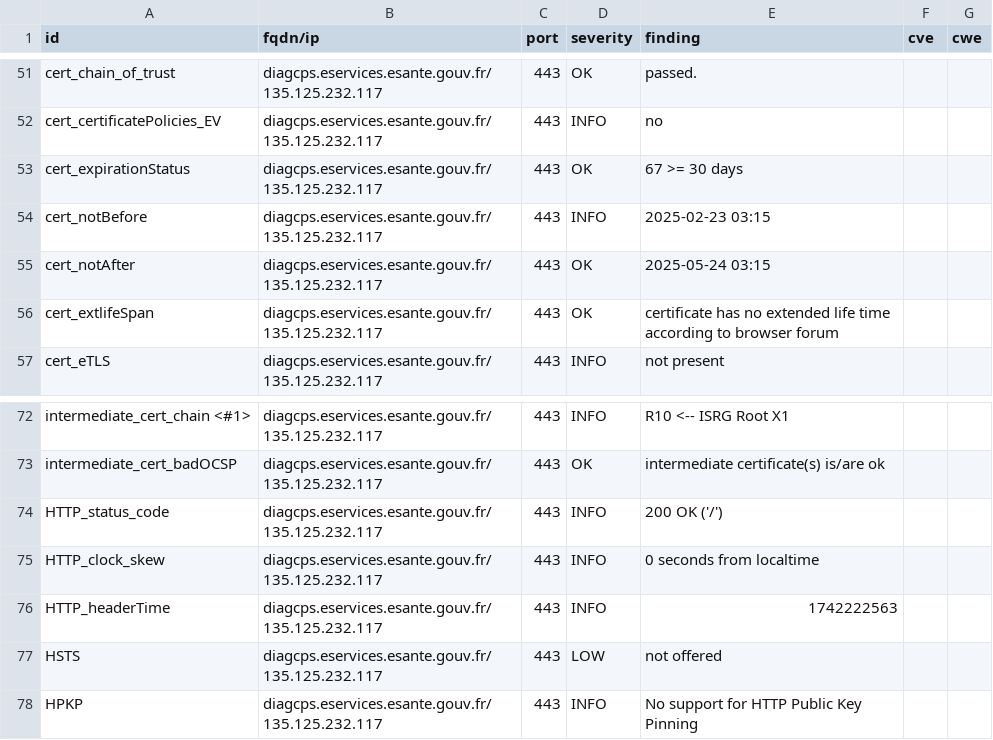
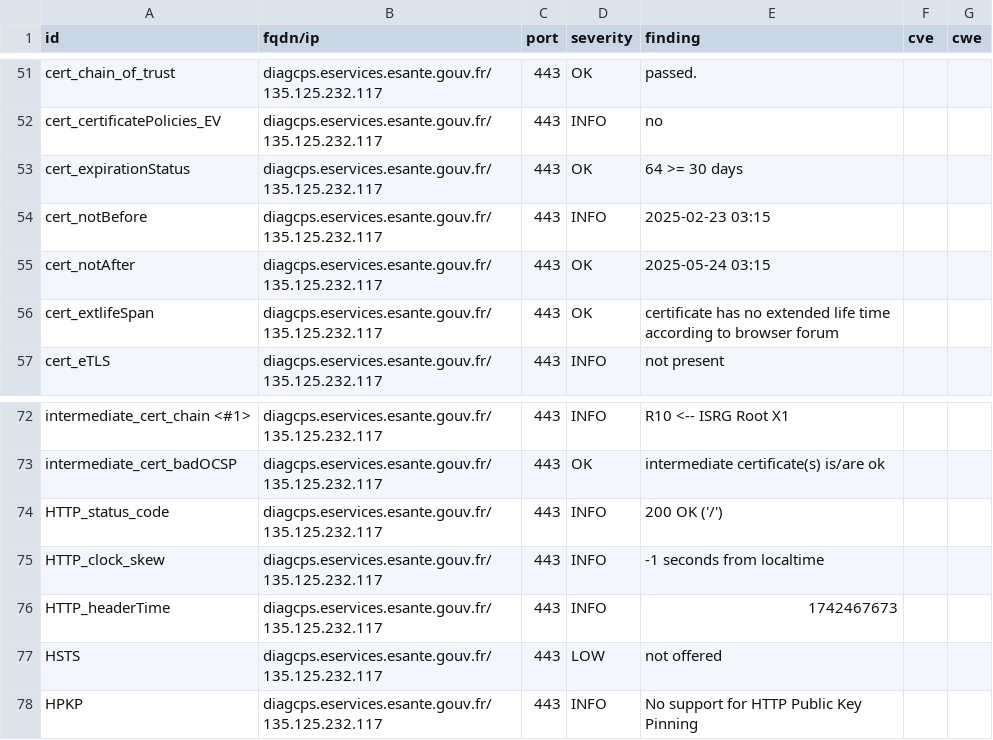
Before and after one commit to ansforge/dashlord_new, a CSV file: results/aHR0cHM6Ly9kaWFnY3BzLmVzZXJ2aWNlcy5lc2FudGUuZ291di5mcg==/testssl.csv, drawn as a sheet; only a part is shown, gaps mark what is left out.

```diff
--- a/results/aHR0cHM6Ly9kaWFnY3BzLmVzZXJ2aWNlcy5lc2FudGUuZ291di5mcg==/testssl.csv
+++ b/results/aHR0cHM6Ly9kaWFnY3BzLmVzZXJ2aWNlcy5lc2FudGUuZ291di5mcg==/testssl.csv
@@ -52,3 +52,3 @@
 "cert_certificatePolicies_EV","diagcps.eservices.esante.gouv.fr/135.125.232.117","443","INFO","no","",""
-"cert_expirationStatus","diagcps.eservices.esante.gouv.fr/135.125.232.117","443","OK","67 >= 30 days","",""
+"cert_expirationStatus","diagcps.eservices.esante.gouv.fr/135.125.232.117","443","OK","64 >= 30 days","",""
 "cert_notBefore","diagcps.eservices.esante.gouv.fr/135.125.232.117","443","INFO","2025-02-23 03:15","",""
@@ -74,4 +74,4 @@
 "HTTP_status_code","diagcps.eservices.esante.gouv.fr/135.125.232.117","443","INFO","200 OK ('/')","",""
-"HTTP_clock_skew","diagcps.eservices.esante.gouv.fr/135.125.232.117","443","INFO","0 seconds from localtime","",""
-"HTTP_headerTime","diagcps.eservices.esante.gouv.fr/135.125.232.117","443","INFO","1742222563","",""
+"HTTP_clock_skew","diagcps.eservices.esante.gouv.fr/135.125.232.117","443","INFO","-1 seconds from localtime","",""
+"HTTP_headerTime","diagcps.eservices.esante.gouv.fr/135.125.232.117","443","INFO","1742467673","",""
 "HSTS","diagcps.eservices.esante.gouv.fr/135.125.232.117","443","LOW","not offered","",""
```
Also changed, not shown: 15 other files.
